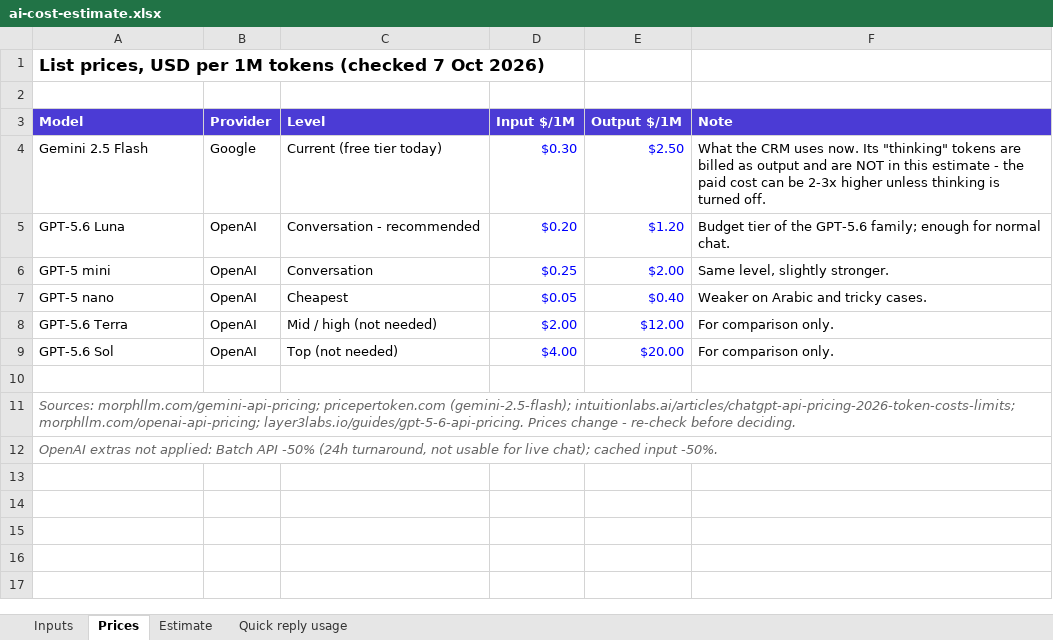
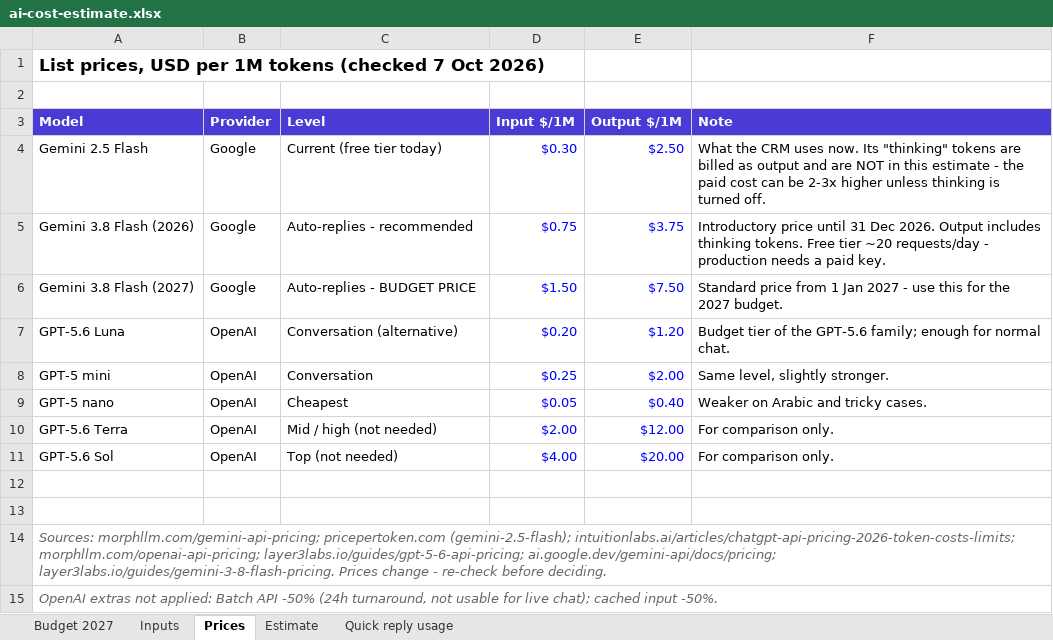
Before and after one commit to Anan-alsamaa/crm-app, an Excel workbook: docs/ai/ai-cost-estimate.xlsx, sheet Prices, drawn as a sheet; values as stored, in another font and other column widths than the file's, no borders; addresses are those after the commit; the diff names each change by its address in the sheet, - before the commit and + after, or states it on an @@ line.

```diff
--- a/docs/ai/ai-cost-estimate.xlsx (sheet Prices)
+++ b/docs/ai/ai-cost-estimate.xlsx (sheet Prices)
+sheet tab: Budget 2027
+row 5: Gemini 3.8 Flash (2026) | Google | Auto-replies - recommended | $0.75 | $3.75 | Introductory price until 31 Dec 2026. Output includes thinking tokens. Free tier ~20 requests/day - production needs a paid key.
+row 6: Gemini 3.8 Flash (2027) | Google | Auto-replies - BUDGET PRICE | $1.50 | $7.50 | Standard price from 1 Jan 2027 - use this for the 2027 budget.
-C7 (Level): Conversation - recommended
+C7 (Level): Conversation (alternative)
+row 13: (empty)
-A14 (Model): …intuitionlabs.ai/articles/chatgpt-api-pricing-2026-token-costs-limits; morphllm.com/openai-api-pricing; layer3labs.io/guides/gpt-5-6-api-pricing. Prices change…
+A14 (Model): …intuitionlabs.ai/articles/chatgpt-api-pricing-2026-token-costs-limits; morphllm.com/openai-api-pricing; layer3labs.io/guides/gpt-5-6-api-pricing; ai.google.dev/gemini-api/docs/pricing; layer3labs.io/guides/gemini-3-8-flash-pricing. Prices change…
```
Also changed, not shown: sheet Estimate.
